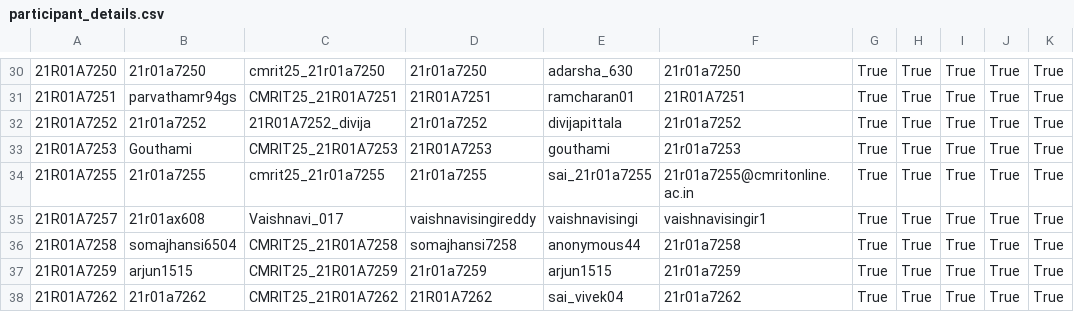
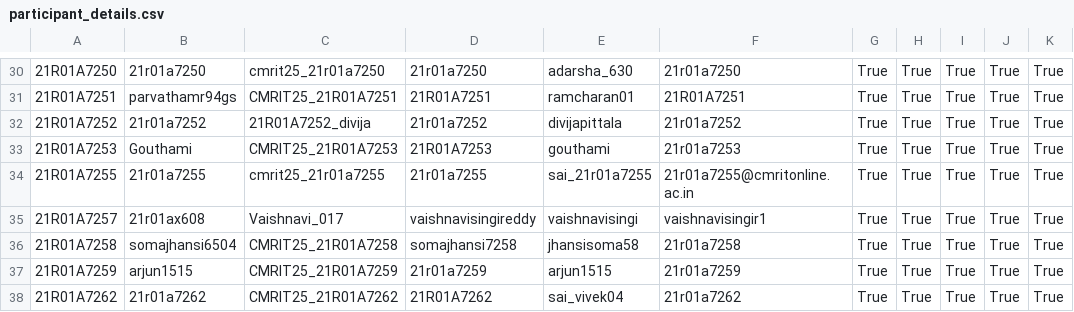
Before and after one commit to rushi12565/CMRIT2025Leaderboard, a CSV file: src/main/resources/participant_details.csv, drawn as a sheet; only a part is shown, gaps mark what is left out; the diff names each change by its address in the sheet, - before the commit and + after, or states it on an @@ line.

```diff
--- a/src/main/resources/participant_details.csv
+++ b/src/main/resources/participant_details.csv
-E36: anonymous44
+E36: jhansisoma58
```
